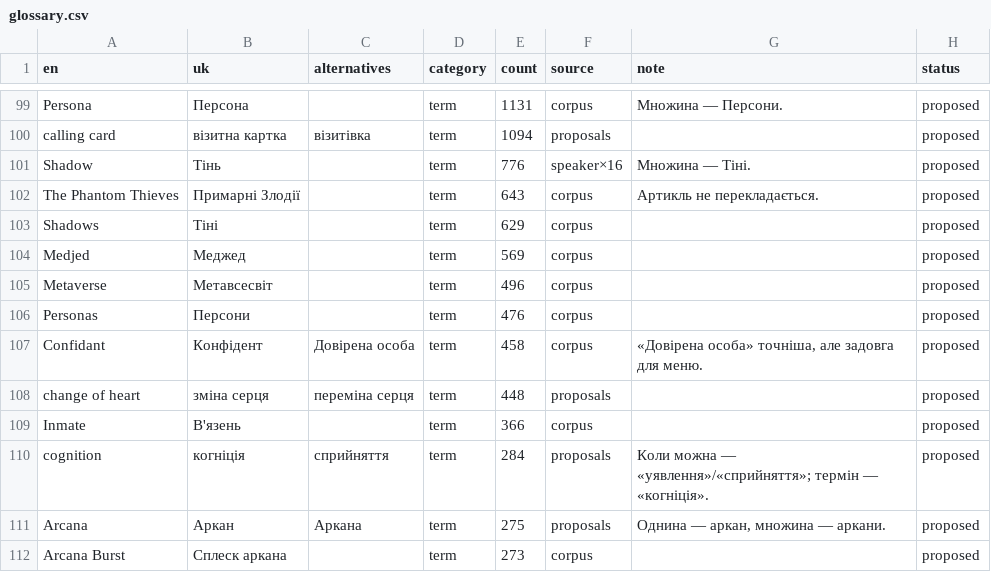
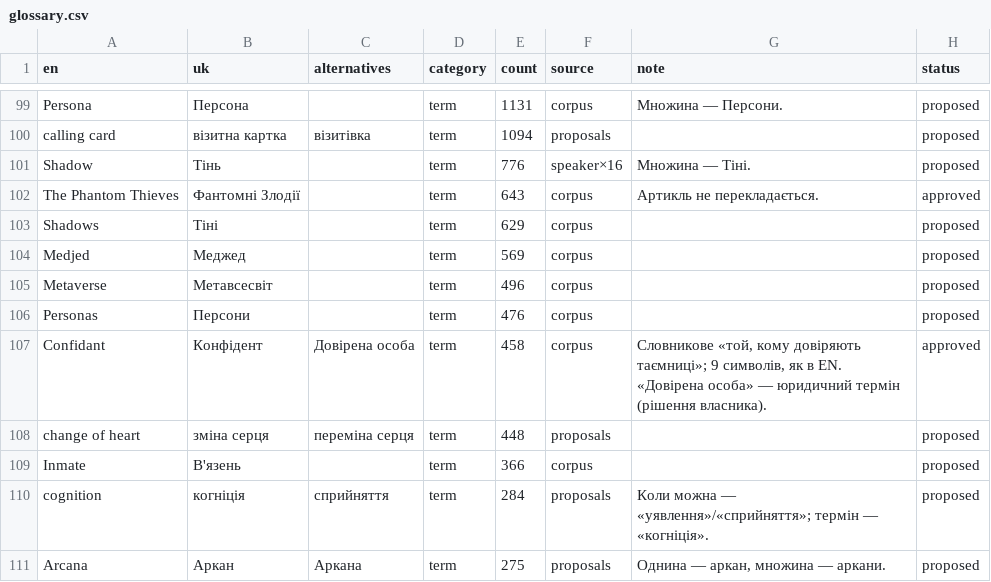
Before and after one commit to warpVIT1/Persona-5-Royal-UA, a CSV file: glossary.csv, drawn as a sheet; only a part is shown, gaps mark what is left out; the shorter side is filled out with more unchanged rows; the diff covers the shown part only.

```diff
--- a/glossary.csv
+++ b/glossary.csv
@@ -101,3 +101,3 @@ calling card,візитна картка,візитівка,term,1094,proposals,
 Shadow,Тінь,,term,776,speaker×16,Множина — Тіні.,proposed
-The Phantom Thieves,Примарні Злодії,,term,643,corpus,Артикль не перекладається.,proposed
+The Phantom Thieves,Фантомні Злодії,,term,643,corpus,Артикль не перекладається.,approved
 Shadows,Тіні,,term,629,corpus,,proposed
@@ -106,3 +106,3 @@ Metaverse,Метавсесвіт,,term,496,corpus,,proposed
 Personas,Персони,,term,476,corpus,,proposed
-Confidant,Конфідент,Довірена особа,term,458,corpus,"«Довірена особа» точніша, але задовга для меню.",proposed
+Confidant,Конфідент,Довірена особа,term,458,corpus,"Словникове «той, кому довіряють таємниці»; 9 символів, як в EN. «Довірена особа» — юридичний термін (рішення власника).",approved
 change of heart,зміна серця,переміна серця,term,448,proposals,,proposed
```
Also changed, not shown: 23 edited cells elsewhere in this file, tools/glossary/proposals.tsv, 1 other file.
